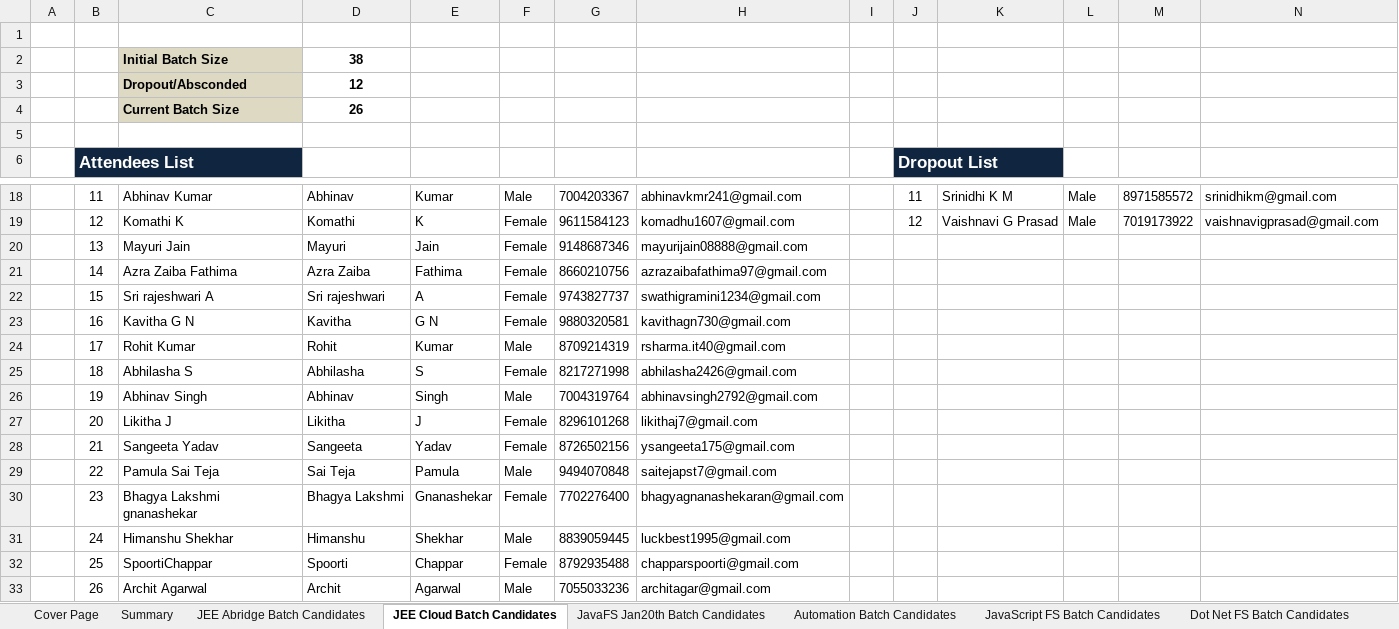
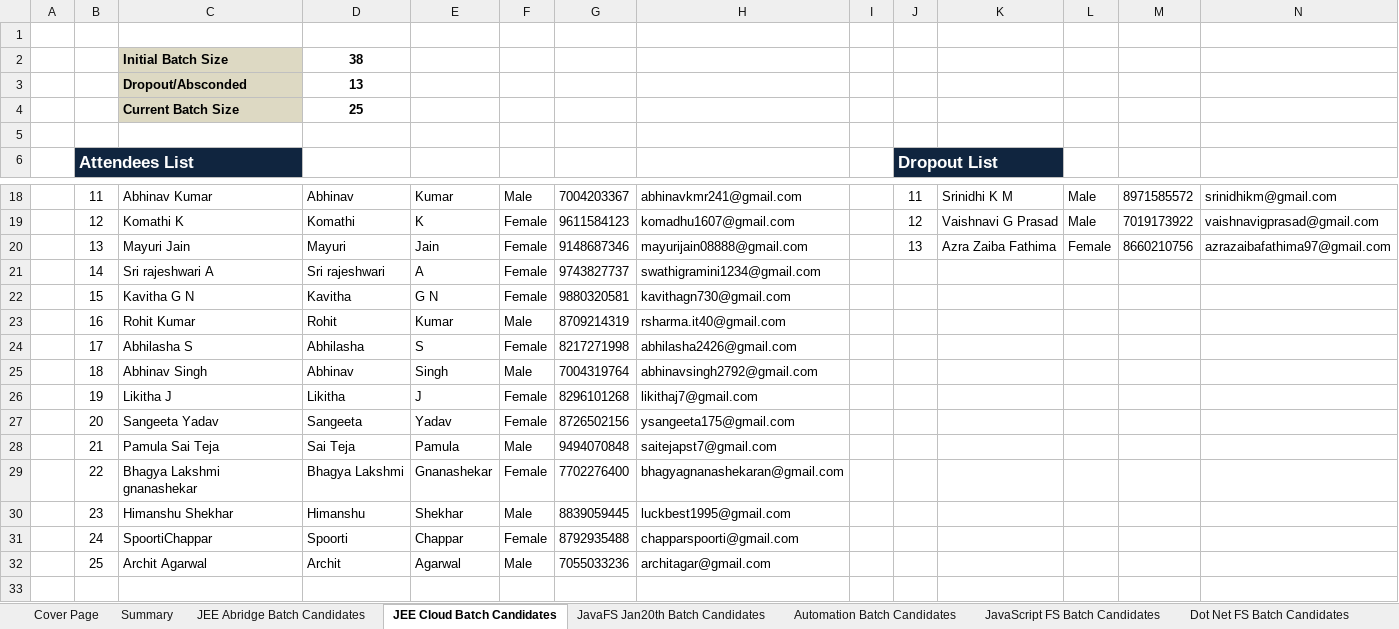
Before and after one commit to Praveen-TestYantra/JSpiders-CG-HTDProgram, an Excel workbook: HTD Programs-Weekly Status Report for Capgemini.xlsx, sheet JEE Cloud Batch Candidates, drawn as a sheet; only a part is shown, gaps mark what is left out; values as stored, in another font and other column widths than the file's, no borders; conditional formats not drawn; removed rows and columns are numbered as before the commit, all else as after; the diff names each change by its address in the sheet, - before the commit and + after, or states it on an @@ line.

Commit message:
Projects added to new Java Cloud batch

```diff
--- a/HTD Programs-Weekly Status Report for Capgemini.xlsx (sheet JEE Cloud Batch Candidates)
+++ b/HTD Programs-Weekly Status Report for Capgemini.xlsx (sheet JEE Cloud Batch Candidates)
-D3: 12
+D3: 13
-D4: 26
+D4: 25
-J20: (empty)
+J20: 13
-K20: (empty)
+K20: Azra Zaiba Fathima
-L20: (empty)
+L20: Female
-M20: (empty)
+M20: 8660210756
-N20: (empty)
+N20: azrazaibafathima97@gmail.com
-row 21:  | 14 | Azra Zaiba Fathima | Azra Zaiba | Fathima | Female | 8660210756 | azrazaibafathima97@gmail.com
-B21: 15
+B21: 14
-B22: 16
+B22: 15
-B23: 17
+B23: 16
-B24: 18
+B24: 17
-B25: 19
+B25: 18
-B26: 20
+B26: 19
-B27: 21
+B27: 20
-B28: 22
+B28: 21
-B29: 23
+B29: 22
-B30: 24
+B30: 23
-B31: 25
+B31: 24
-B32: 26
+B32: 25
```
Also changed, not shown: sheet Summary, 3 other files.
